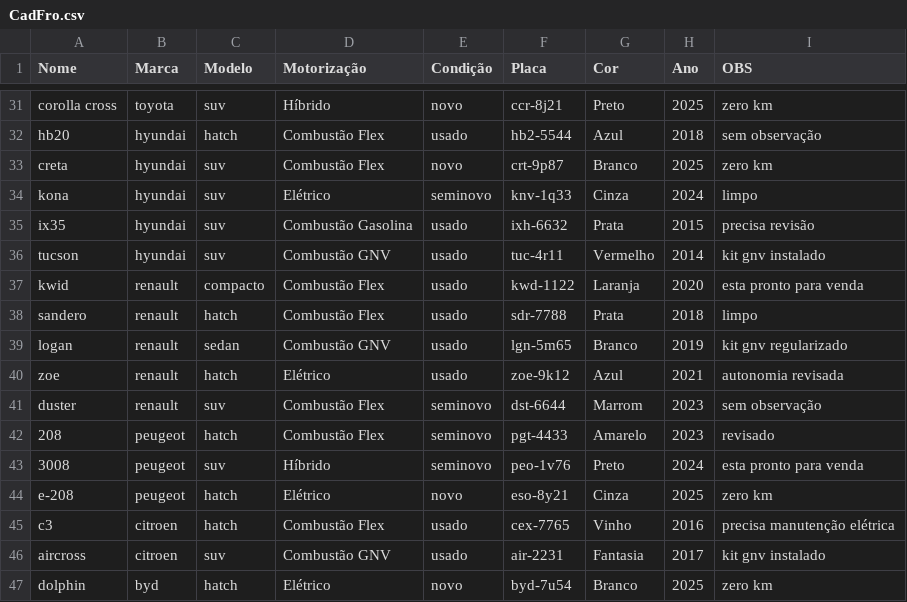
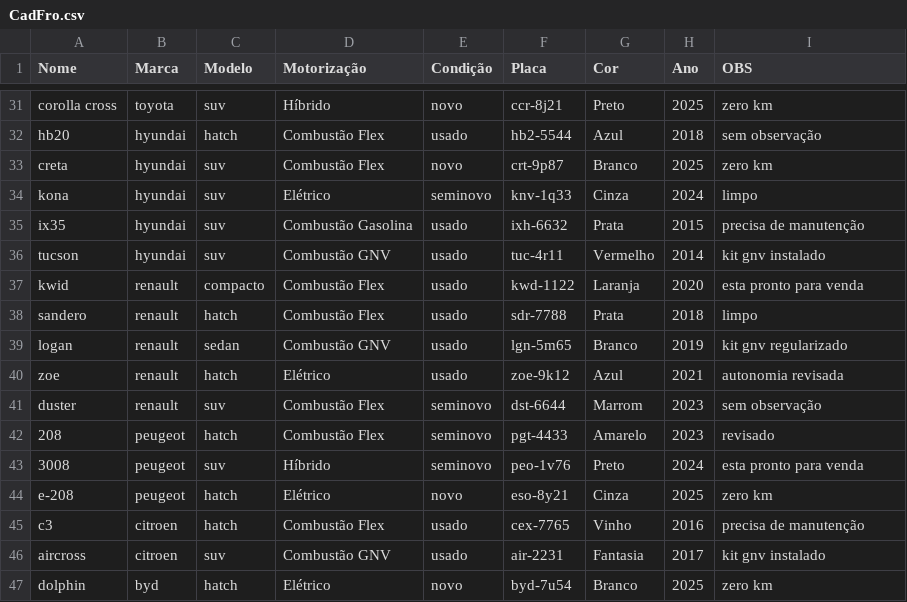
Before and after one commit to victor4245/Sistema-auto-facil-projeto-python-faculdade-, a CSV file: BD_interno/CadFro.csv, drawn as a sheet; only a part is shown, gaps mark what is left out; the diff covers the shown part only.

```diff
--- a/BD_interno/CadFro.csv
+++ b/BD_interno/CadFro.csv
@@ -34,3 +34,3 @@ creta,hyundai,suv,Combustão Flex,novo,crt-9p87,Branco,2025,zero km
 kona,hyundai,suv,Elétrico,seminovo,knv-1q33,Cinza,2024,limpo
-ix35,hyundai,suv,Combustão Gasolina,usado,ixh-6632,Prata,2015,precisa revisão
+ix35,hyundai,suv,Combustão Gasolina,usado,ixh-6632,Prata,2015,precisa de manutenção
 tucson,hyundai,suv,Combustão GNV,usado,tuc-4r11,Vermelho,2014,kit gnv instalado
@@ -44,3 +44,3 @@ duster,renault,suv,Combustão Flex,seminovo,dst-6644,Marrom,2023,sem observaçã
 e-208,peugeot,hatch,Elétrico,novo,eso-8y21,Cinza,2025,zero km
-c3,citroen,hatch,Combustão Flex,usado,cex-7765,Vinho,2016,precisa manutenção elétrica
+c3,citroen,hatch,Combustão Flex,usado,cex-7765,Vinho,2016,precisa de manutenção
 aircross,citroen,suv,Combustão GNV,usado,air-2231,Fantasia,2017,kit gnv instalado
```
Also changed, not shown: 5 edited cells elsewhere in this file, BD_interno/AgenReu.csv, BD_interno/CadFun.csv, 11 other files.
